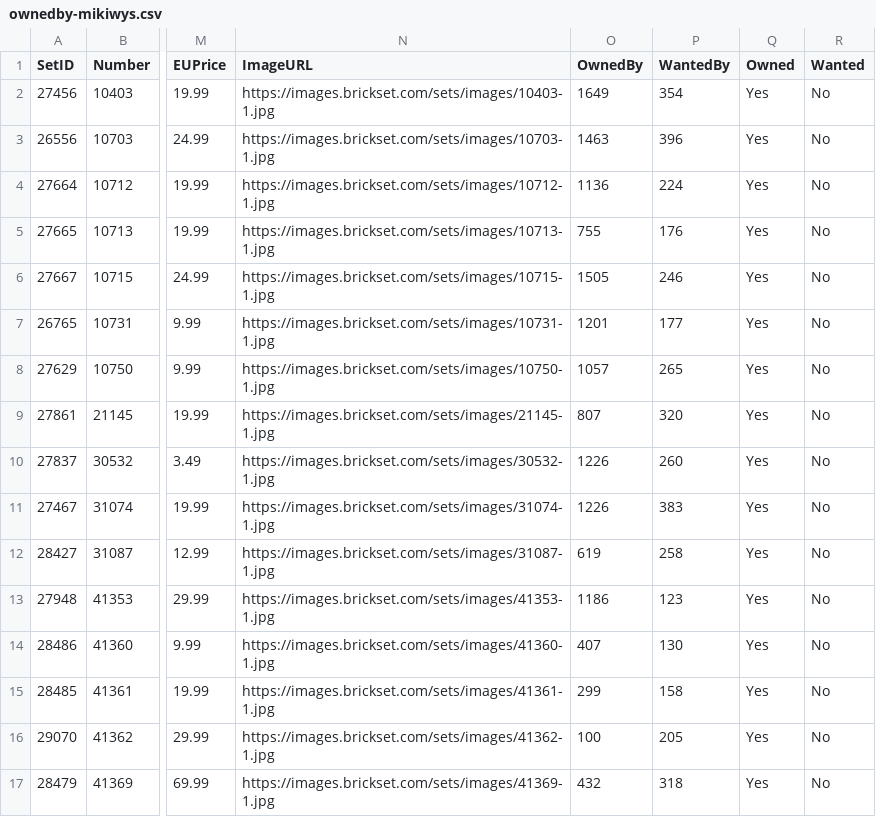
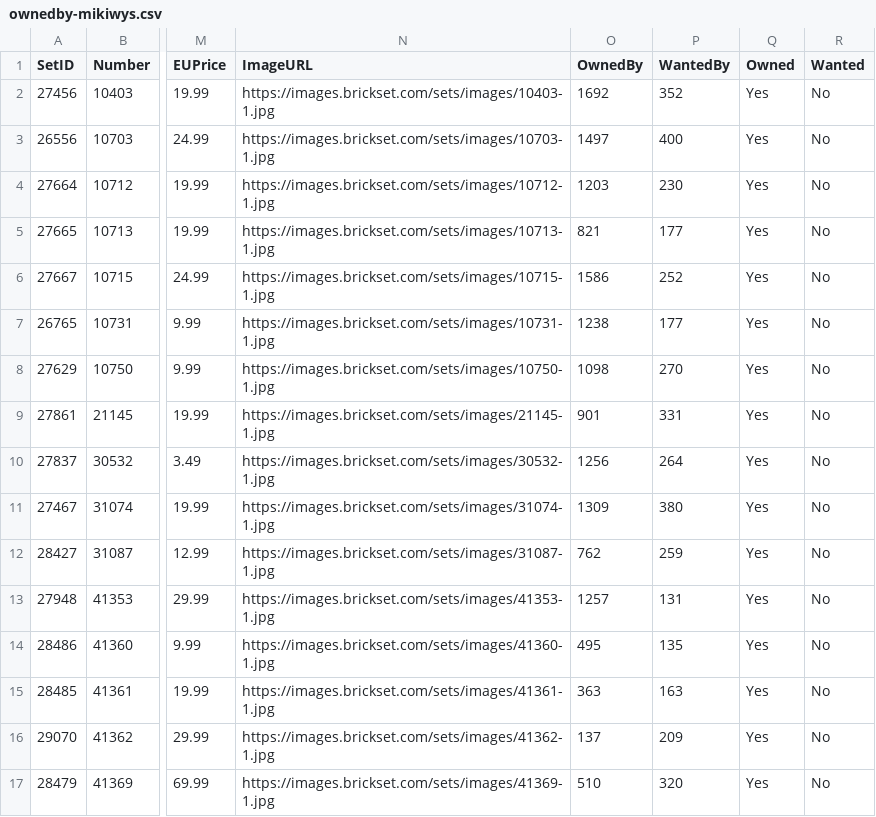
Before and after one commit to mikiwys/lego, a CSV file: ownedby-mikiwys.csv, drawn as a sheet; only a part is shown, gaps mark what is left out; the diff covers the shown part only; the diff names each change by its address in the sheet, - before the commit and + after, or states it on an @@ line.

Commit message:
Update ownedby-mikiwys.csv

```diff
--- a/ownedby-mikiwys.csv
+++ b/ownedby-mikiwys.csv
-O2 (OwnedBy): 1649
+O2 (OwnedBy): 1692
-P2 (WantedBy): 354
+P2 (WantedBy): 352
-O3 (OwnedBy): 1463
+O3 (OwnedBy): 1497
-P3 (WantedBy): 396
+P3 (WantedBy): 400
-O4 (OwnedBy): 1136
+O4 (OwnedBy): 1203
-P4 (WantedBy): 224
+P4 (WantedBy): 230
-O5 (OwnedBy): 755
+O5 (OwnedBy): 821
-P5 (WantedBy): 176
+P5 (WantedBy): 177
-O6 (OwnedBy): 1505
+O6 (OwnedBy): 1586
-P6 (WantedBy): 246
+P6 (WantedBy): 252
-O7 (OwnedBy): 1201
+O7 (OwnedBy): 1238
-O8 (OwnedBy): 1057
+O8 (OwnedBy): 1098
-P8 (WantedBy): 265
+P8 (WantedBy): 270
-O9 (OwnedBy): 807
+O9 (OwnedBy): 901
-P9 (WantedBy): 320
+P9 (WantedBy): 331
-O10 (OwnedBy): 1226
+O10 (OwnedBy): 1256
-P10 (WantedBy): 260
+P10 (WantedBy): 264
-O11 (OwnedBy): 1226
+O11 (OwnedBy): 1309
-P11 (WantedBy): 383
+P11 (WantedBy): 380
-O12 (OwnedBy): 619
+O12 (OwnedBy): 762
-P12 (WantedBy): 258
+P12 (WantedBy): 259
-O13 (OwnedBy): 1186
+O13 (OwnedBy): 1257
-P13 (WantedBy): 123
+P13 (WantedBy): 131
-O14 (OwnedBy): 407
+O14 (OwnedBy): 495
-P14 (WantedBy): 130
+P14 (WantedBy): 135
-O15 (OwnedBy): 299
+O15 (OwnedBy): 363
-P15 (WantedBy): 158
+P15 (WantedBy): 163
-O16 (OwnedBy): 100
+O16 (OwnedBy): 137
-P16 (WantedBy): 205
+P16 (WantedBy): 209
-O17 (OwnedBy): 432
+O17 (OwnedBy): 510
-P17 (WantedBy): 318
+P17 (WantedBy): 320
```
Also changed, not shown: 2 added rows and 110 edited cells elsewhere in this file.
